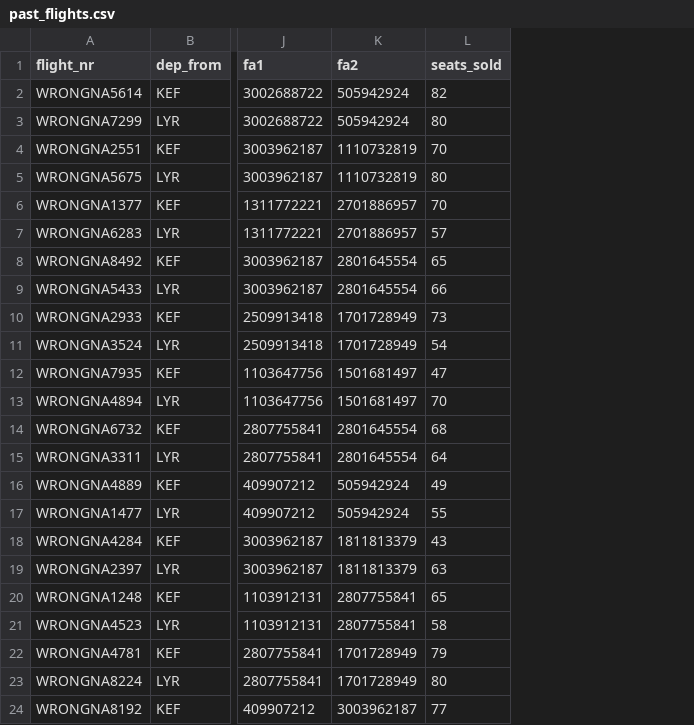
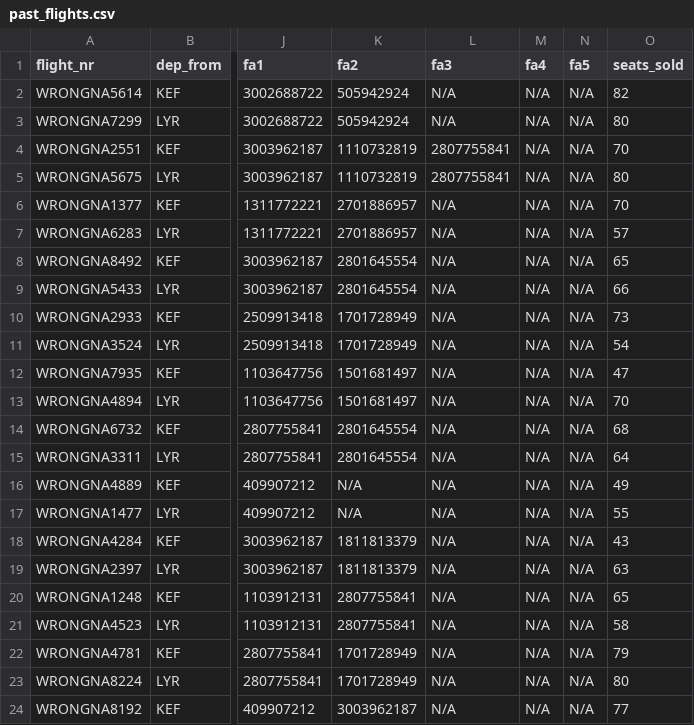
Before and after one commit to LarusThor/NaN-Air-Verklegt-1, a CSV file: files/past_flights.csv, drawn as a sheet; only a part is shown, gaps mark what is left out; the diff names each change by its address in the sheet, - before the commit and + after, or states it on an @@ line.

Commit message:
fa345

```diff
--- a/files/past_flights.csv
+++ b/files/past_flights.csv
+column L (fa3), rows 2-24: N/A | N/A | 2807755841 | 2807755841 | N/A | N/A | N/A | N/A | N/A | N/A | N/A | N/A | N/A | N/A | N/A | N/A | N/A | N/A | N/A | N/A | N/A | N/A | N/A
+column M (fa4), rows 2-24: all N/A
+column N (fa5), rows 2-24: all N/A
-K16:K17 (fa2): 505942924
+K16:K17 (fa2): N/A
```
